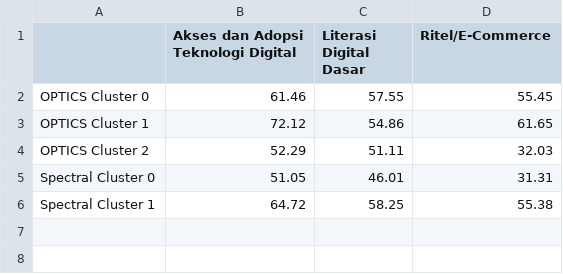
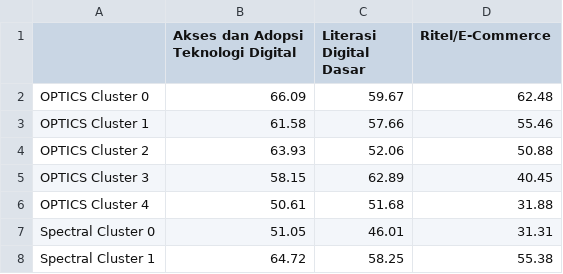
Before and after one commit to Valentino812/UAS_ML_IMDI_Clustering, a CSV file: outputs/cluster_profile_median_comparison.csv, drawn as a sheet.

```diff
--- a/outputs/cluster_profile_median_comparison.csv
+++ b/outputs/cluster_profile_median_comparison.csv
@@ -1,5 +1,7 @@
 ,Akses dan Adopsi Teknologi Digital,Literasi Digital Dasar,Ritel/E-Commerce
-OPTICS Cluster 0,61.46,57.55,55.45
-OPTICS Cluster 1,72.12,54.86,61.65
-OPTICS Cluster 2,52.29,51.11,32.03
+OPTICS Cluster 0,66.09,59.67,62.48
+OPTICS Cluster 1,61.58,57.66,55.46
+OPTICS Cluster 2,63.93,52.06,50.88
+OPTICS Cluster 3,58.15,62.89,40.45
+OPTICS Cluster 4,50.61,51.68,31.88
 Spectral Cluster 0,51.05,46.01,31.31
```
Also changed, not shown: outputs/final_algorithm_comparison.csv, outputs/optics_cluster_profile_boxplots_profile_summary.csv, 9 other files.
